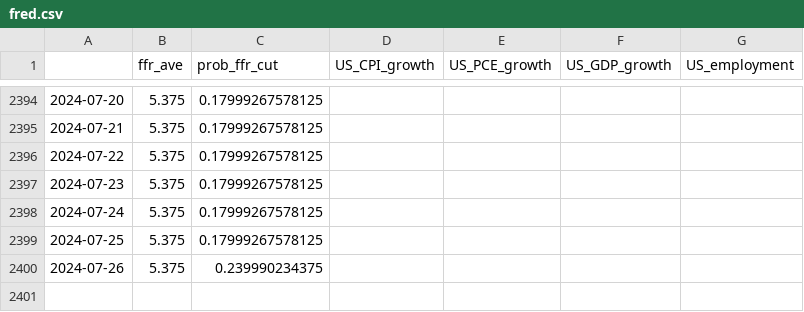
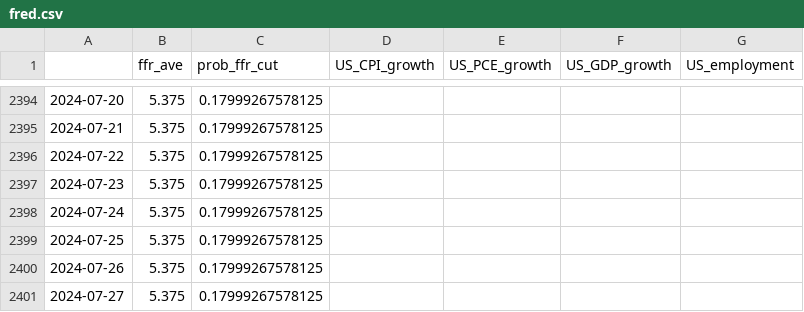
Before and after one commit to eightsmile/Blog_Post, a CSV file: Datasets/fred.csv, drawn as a sheet; only a part is shown, gaps mark what is left out.

```diff
--- a/Datasets/fred.csv
+++ b/Datasets/fred.csv
@@ -2399,2 +2399,3 @@
 2024-07-25,5.375,0.17999267578125,,,,
-2024-07-26,5.375,0.239990234375,,,,
+2024-07-26,5.375,0.17999267578125,,,,
+2024-07-27,5.375,0.17999267578125,,,,
```
Also changed, not shown: Datasets/yf.csv, 4 other files.
